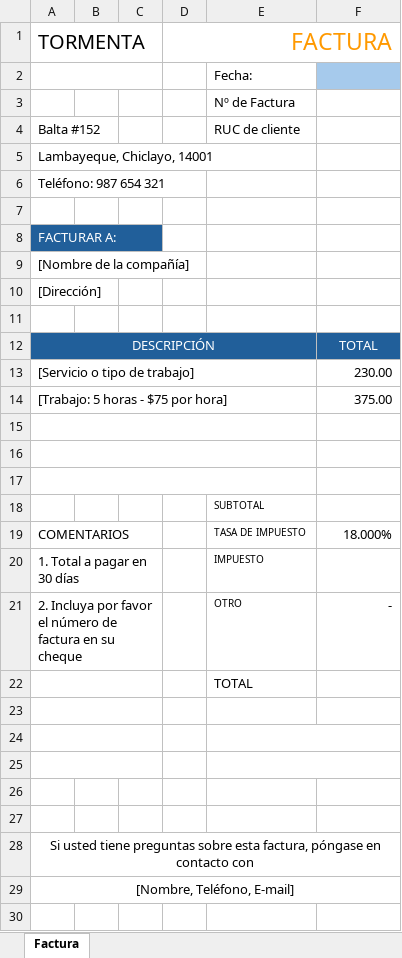
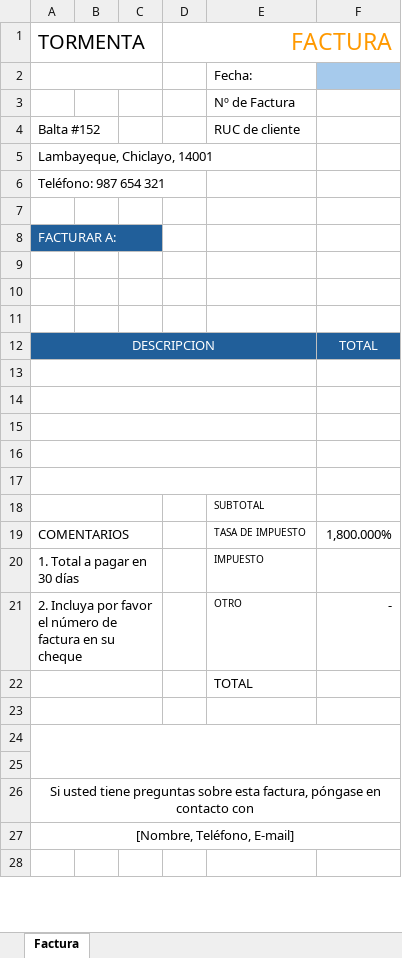
Before and after one commit to ryushade/CONTABILIDAD_PROYECTO, an Excel workbook: app/static/factura2.xlsx, sheet Factura, drawn as a sheet; only a part is shown; values as stored, in another font and other column widths than the file's, no borders; removed rows and columns are numbered as before the commit, all else as after; the diff names each change by its address in the sheet, - before the commit and + after, or states it on an @@ line.

Commit message:
factura porfin conchasumadre carajo

```diff
--- a/app/static/factura2.xlsx (sheet Factura)
+++ b/app/static/factura2.xlsx (sheet Factura)
-row 9: [Nombre de la compañía]
-row 10: [Dirección]
+row 10: (empty)
+row 11: (empty)
-A12 (TORMENTA): DESCRIPCIÓN
+A12 (TORMENTA): DESCRIPCION
-B12:E12 fill: none
+B12:E12 fill: #215F9A
-row 13: [Servicio o tipo de trabajo] |  |  |  |  | 230.00
+row 13: (empty)
-row 14: [Trabajo: 5 horas - $75 por hora] |  |  |  |  | 375.00
+row 14: (empty)
+A18:C18 merged
-F19: 18.000%
+F19: 1,800.000%
-row 23: (empty)
-row 24: (empty)
-E25:F25 merged
+A24:F25 merged
```
Also changed, not shown: 3 other files.
